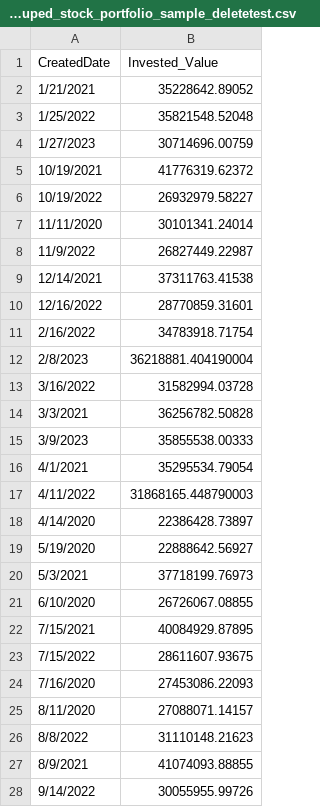
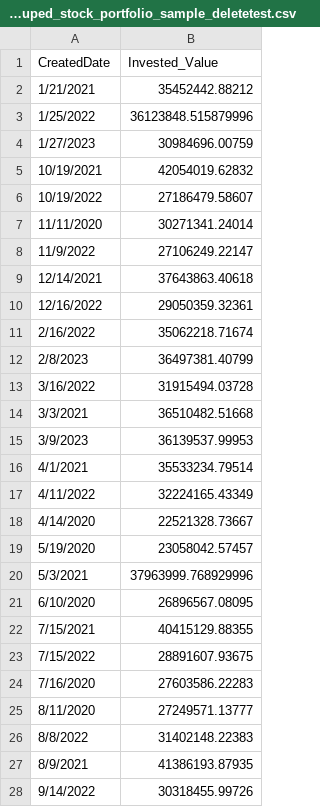
Before and after one commit to nbalaiah/ESR-Analytics, a CSV file: Source_Code/Team6_ESG_Portfolio_Toolset/app/data/portfolio_grouped_stock_portfolio_sample_deletetest.csv, drawn as a sheet; only a part is shown; the diff covers the shown part only.

```diff
--- a/Source_Code/Team6_ESG_Portfolio_Toolset/app/data/portfolio_grouped_stock_portfolio_sample_deletetest.csv
+++ b/Source_Code/Team6_ESG_Portfolio_Toolset/app/data/portfolio_grouped_stock_portfolio_sample_deletetest.csv
@@ -1,28 +1,28 @@
 CreatedDate,Invested_Value
-1/21/2021,35228642.89052
-1/25/2022,35821548.52048
-1/27/2023,30714696.00759
-10/19/2021,41776319.62372
-10/19/2022,26932979.58227
-11/11/2020,30101341.24014
-11/9/2022,26827449.22987
-12/14/2021,37311763.41538
-12/16/2022,28770859.31601
-2/16/2022,34783918.71754
-2/8/2023,36218881.404190004
-3/16/2022,31582994.03728
-3/3/2021,36256782.50828
-3/9/2023,35855538.00333
-4/1/2021,35295534.79054
-4/11/2022,31868165.448790003
-4/14/2020,22386428.73897
-5/19/2020,22888642.56927
-5/3/2021,37718199.76973
-6/10/2020,26726067.08855
-7/15/2021,40084929.87895
-7/15/2022,28611607.93675
-7/16/2020,27453086.22093
-8/11/2020,27088071.14157
-8/8/2022,31110148.21623
-8/9/2021,41074093.88855
-9/14/2022,30055955.99726
+1/21/2021,35452442.88212
+1/25/2022,36123848.515879996
+1/27/2023,30984696.00759
+10/19/2021,42054019.62832
+10/19/2022,27186479.58607
+11/11/2020,30271341.24014
+11/9/2022,27106249.22147
+12/14/2021,37643863.40618
+12/16/2022,29050359.32361
+2/16/2022,35062218.71674
+2/8/2023,36497381.40799
+3/16/2022,31915494.03728
+3/3/2021,36510482.51668
+3/9/2023,36139537.99953
+4/1/2021,35533234.79514
+4/11/2022,32224165.43349
+4/14/2020,22521328.73667
+5/19/2020,23058042.57457
+5/3/2021,37963999.768929996
+6/10/2020,26896567.08095
+7/15/2021,40415129.88355
+7/15/2022,28891607.93675
+7/16/2020,27603586.22283
+8/11/2020,27249571.13777
+8/8/2022,31402148.22383
+8/9/2021,41386193.87935
+9/14/2022,30318455.99726
```
Also changed, not shown: 2 edited cells elsewhere in this file, Source_Code/Team6_ESG_Portfolio_Toolset/app/data/portfolio_grouped_esg_portfolio_sample_deletetest.csv, 4 other files.
